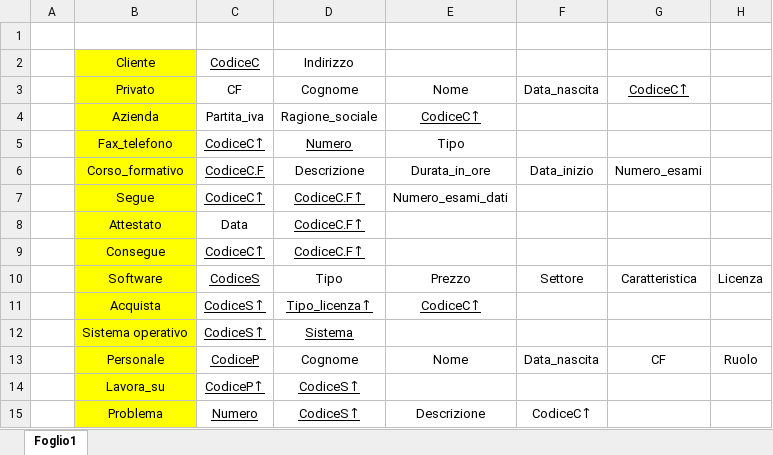
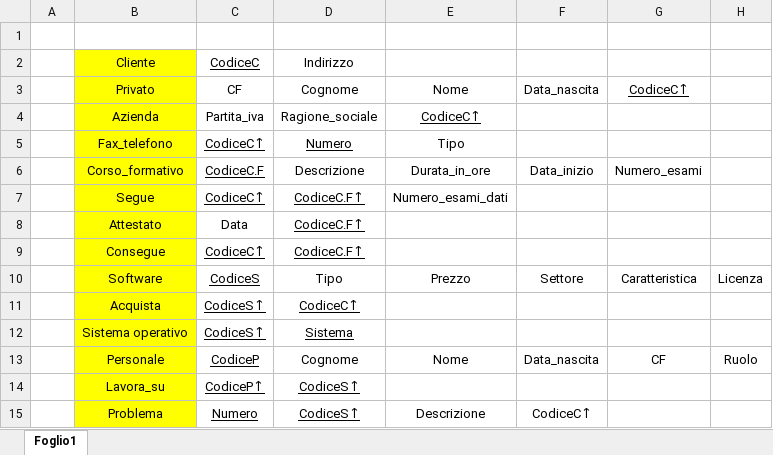
Before and after one commit to DbProject-Tortora19-20/Modello-logico, an Excel workbook: Tabelle.xlsx, sheet Foglio1, drawn as a sheet; values as stored, in another font and other column widths than the file's, no borders; the diff names each change by its address in the sheet, - before the commit and + after, or states it on an @@ line.

Commit message:
Add files via upload

```diff
--- a/Tabelle.xlsx (sheet Foglio1)
+++ b/Tabelle.xlsx (sheet Foglio1)
-D11: Tipo_licenza↑
+D11: CodiceC↑
-E11: CodiceC↑
+E11: (empty)
```
